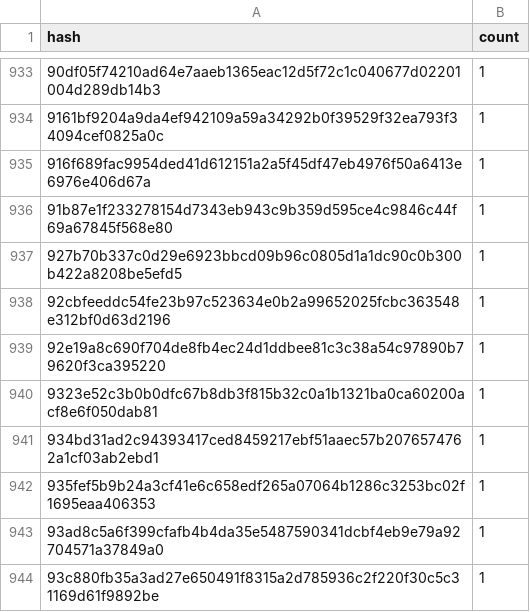
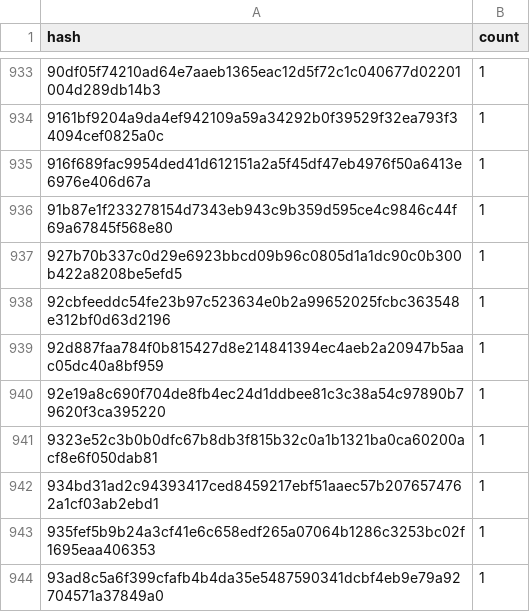
Before and after one commit to anupsdf/stellar-contract-wasms, a CSV file: analysis/dupe-code.csv, drawn as a sheet; only a part is shown, gaps mark what is left out; the shorter side is filled out with more unchanged rows; the diff names each change by its address in the sheet, - before the commit and + after, or states it on an @@ line.

```diff
--- a/analysis/dupe-code.csv
+++ b/analysis/dupe-code.csv
+row 939: 92d887faa784f0b815427d8e214841394ec4aeb2a20947b5aac05dc40a8bf959 | 1
```
Also changed, not shown: analysis/dupe-sections.csv, analysis/dupe-specs.csv, 8 other files.
